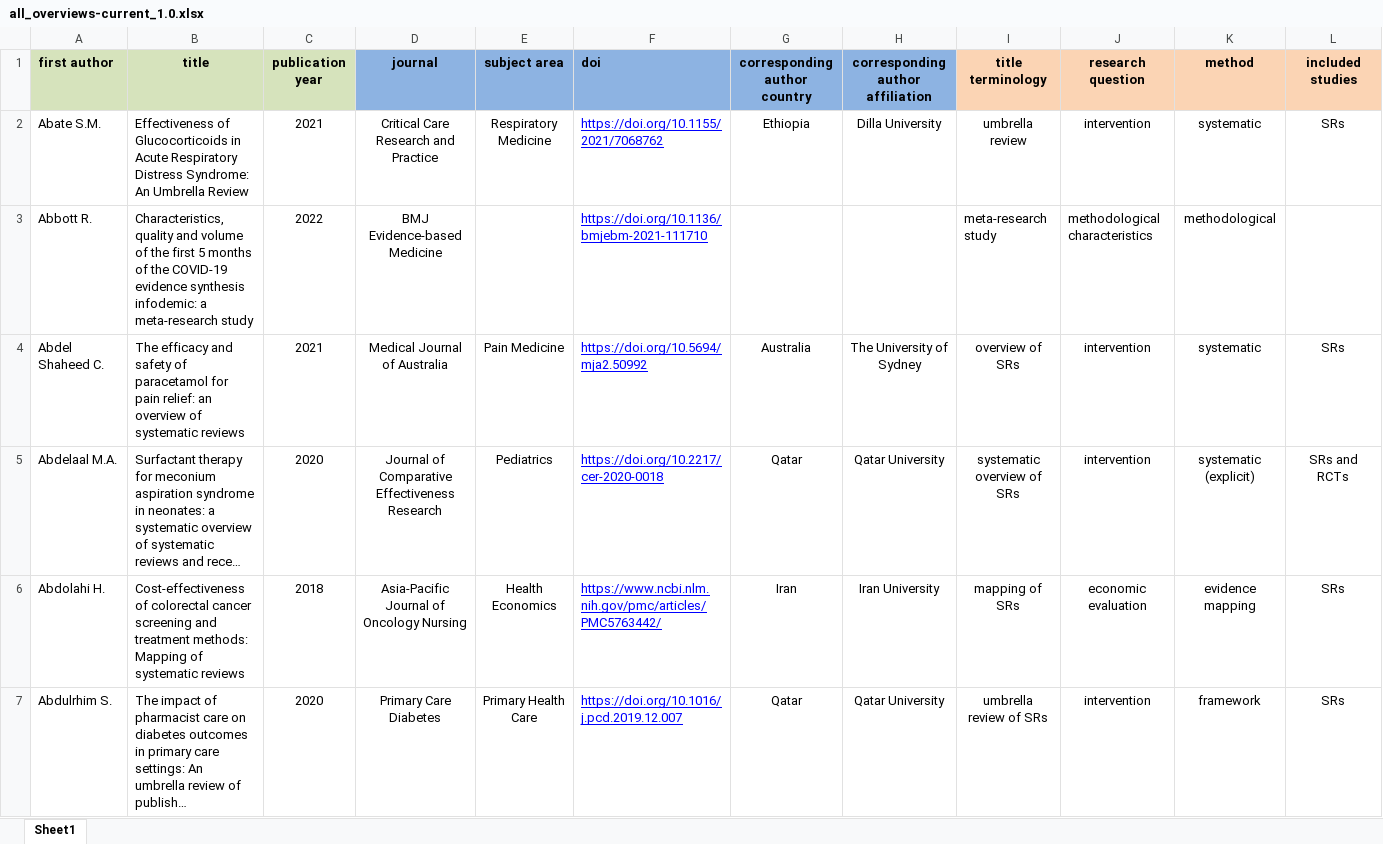
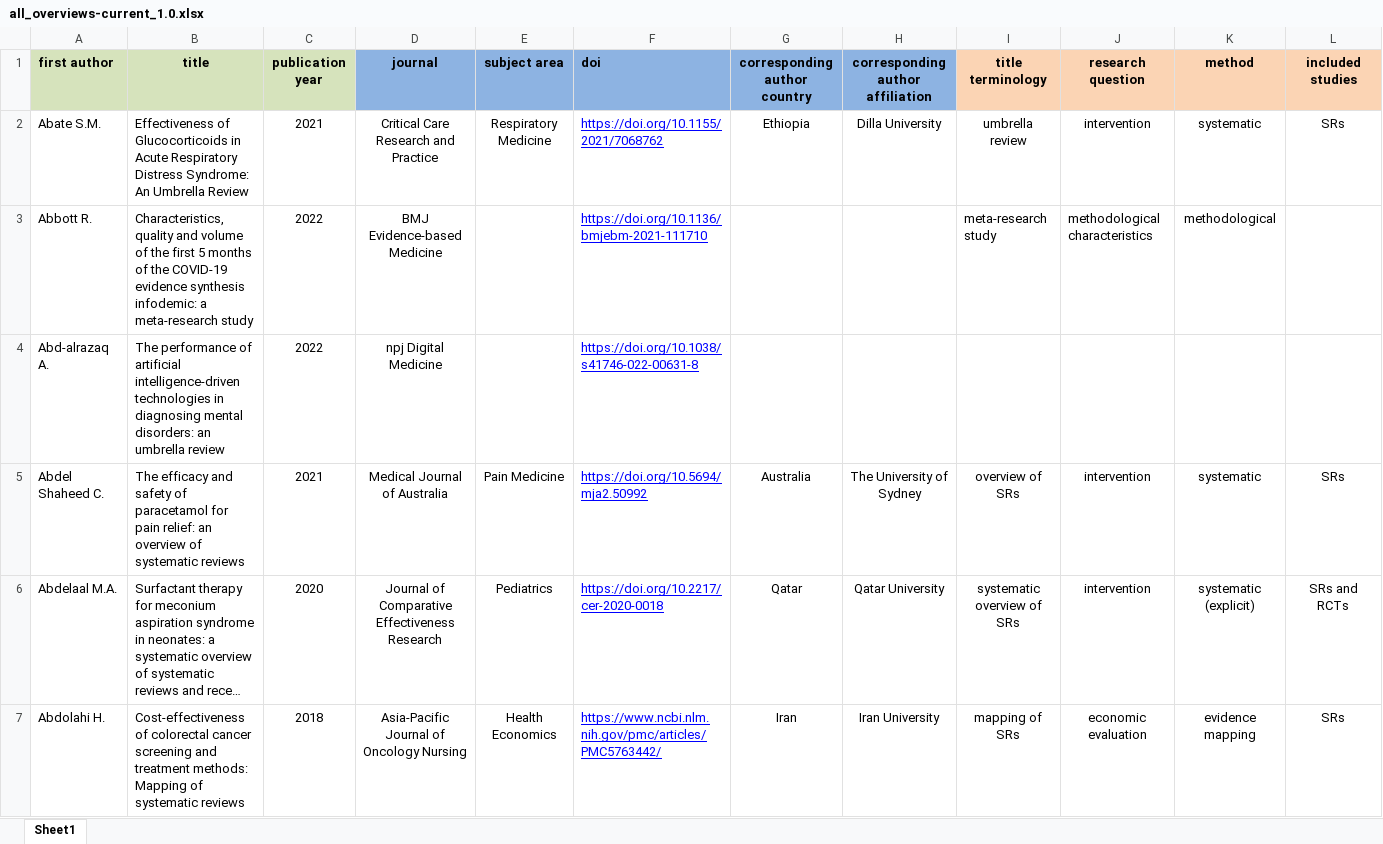
Before and after one commit to bougioukas/overview_megadatabase, an Excel workbook: data/all_overviews-current_1.0.xlsx, sheet Sheet1, drawn as a sheet; only a part is shown; the shorter side is filled out with more unchanged rows; long unchanged cells end in …; values as stored, in another font and other column widths than the file's, no borders; rows hold the shown columns only; the diff covers the shown part only; the diff names each change by its address in the sheet, - before the commit and + after, or states it on an @@ line.

```diff
--- a/data/all_overviews-current_1.0.xlsx (sheet Sheet1)
+++ b/data/all_overviews-current_1.0.xlsx (sheet Sheet1)
+row 4: Abd-alrazaq A. | The performance of artificial intelligence-driven technologies in diagnosing mental disorders: an umbrella review | 2022 | npj Digital Medicine |  | https://doi.org/10.1038/s41746-022-00631-8
```
Also changed, not shown: 74 added rows, 1 removed row and 1 edited cell elsewhere in this sheet, data/methods.xlsx, 2 other files.
